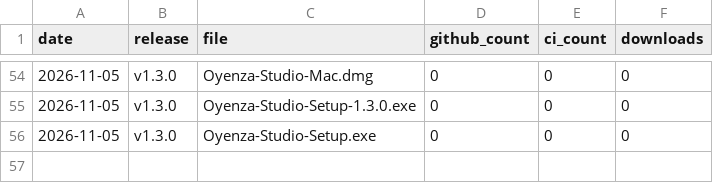
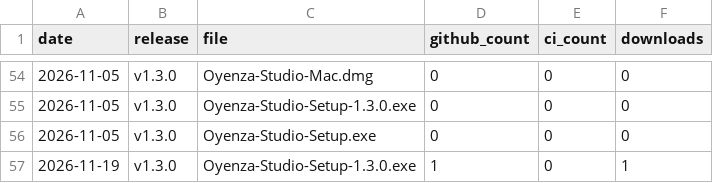
Before and after one commit to nopevbf/oyenza-studio-ex, a CSV file: data/downloads.csv, drawn as a sheet; only a part is shown, gaps mark what is left out.

```diff
--- a/data/downloads.csv
+++ b/data/downloads.csv
@@ -56 +56,2 @@ date,release,file,github_count,ci_count,downloads
 2026-11-05,v1.3.0,Oyenza-Studio-Setup.exe,0,0,0
+2026-11-19,v1.3.0,Oyenza-Studio-Setup-1.3.0.exe,1,0,1
```
Also changed, not shown: 5 other files.
